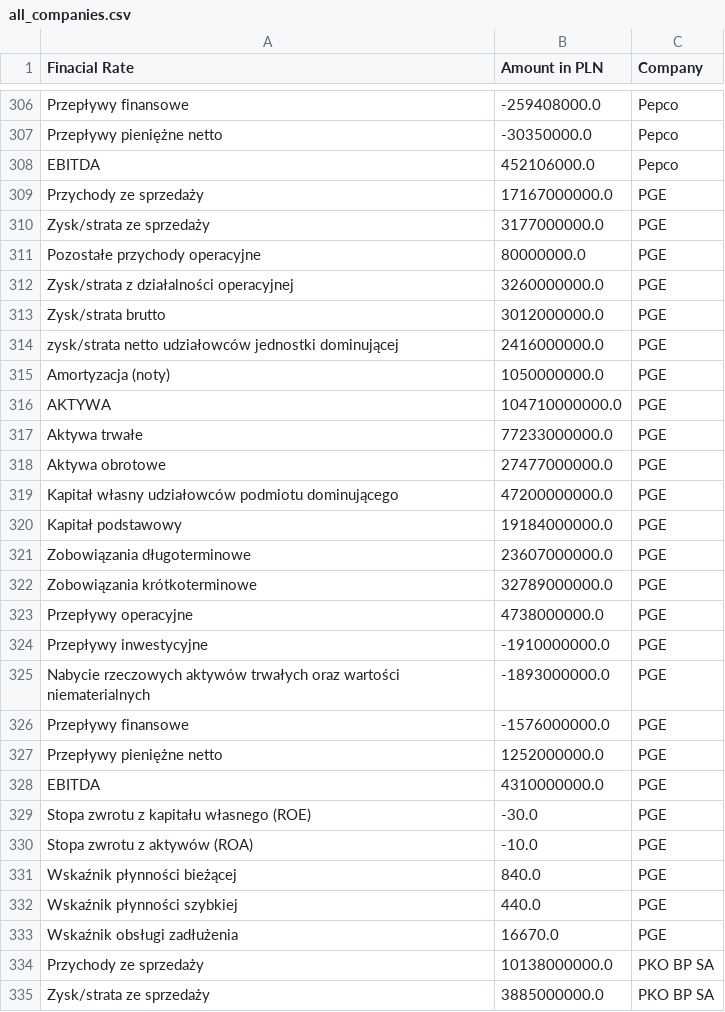
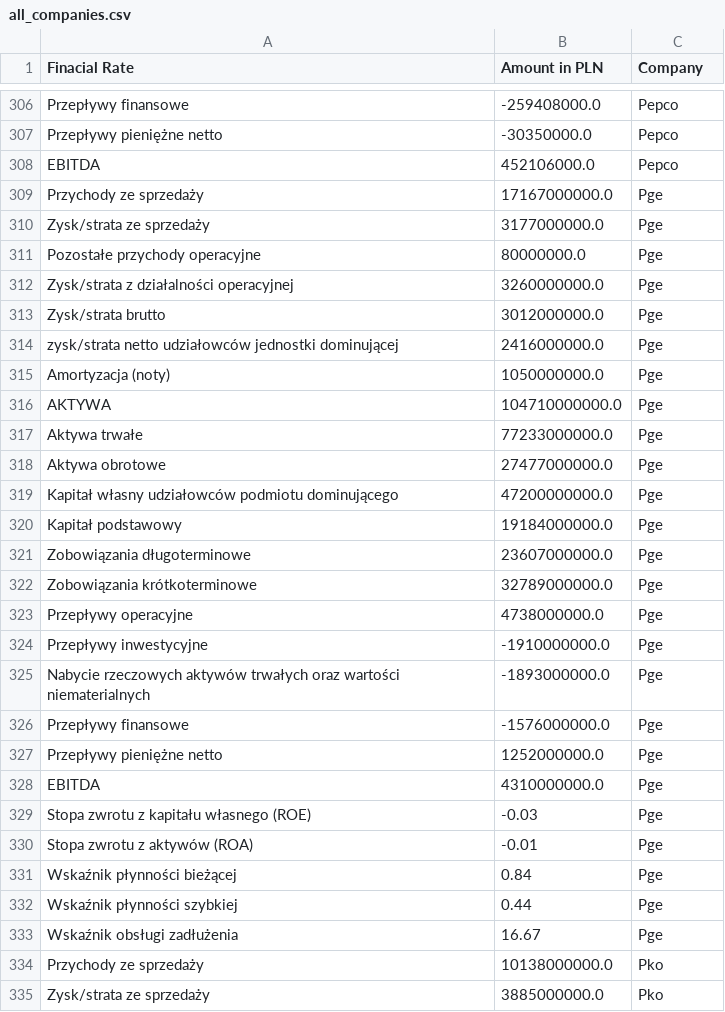
Before and after one commit to ZuzannaKochowska/portfolio, a CSV file: all_companies.csv, drawn as a sheet; only a part is shown, gaps mark what is left out; the diff covers the shown part only.

```diff
--- a/all_companies.csv
+++ b/all_companies.csv
@@ -308,28 +308,28 @@ Przepływy pieniężne netto,-30350000.0,Pepco
 EBITDA,452106000.0,Pepco
-Przychody ze sprzedaży,17167000000.0,PGE
-Zysk/strata ze sprzedaży,3177000000.0,PGE
-Pozostałe przychody operacyjne,80000000.0,PGE
-Zysk/strata z działalności operacyjnej,3260000000.0,PGE
-Zysk/strata brutto,3012000000.0,PGE
-zysk/strata netto udziałowców jednostki dominującej,2416000000.0,PGE
-Amortyzacja (noty),1050000000.0,PGE
-AKTYWA,104710000000.0,PGE
-Aktywa trwałe,77233000000.0,PGE
-Aktywa obrotowe,27477000000.0,PGE
-Kapitał własny udziałowców podmiotu dominującego,47200000000.0,PGE
-Kapitał podstawowy,19184000000.0,PGE
-Zobowiązania długoterminowe,23607000000.0,PGE
-Zobowiązania krótkoterminowe,32789000000.0,PGE
-Przepływy operacyjne,4738000000.0,PGE
-Przepływy inwestycyjne,-1910000000.0,PGE
-Nabycie rzeczowych aktywów trwałych oraz wartości niematerialnych,-1893000000.0,PGE
-Przepływy finansowe,-1576000000.0,PGE
-Przepływy pieniężne netto,1252000000.0,PGE
-EBITDA,4310000000.0,PGE
-Stopa zwrotu z kapitału własnego (ROE),-30.0,PGE
-Stopa zwrotu z aktywów (ROA),-10.0,PGE
-Wskaźnik płynności bieżącej,840.0,PGE
-Wskaźnik płynności szybkiej,440.0,PGE
-Wskaźnik obsługi zadłużenia,16670.0,PGE
-Przychody ze sprzedaży,10138000000.0,PKO BP SA
-Zysk/strata ze sprzedaży,3885000000.0,PKO BP SA
+Przychody ze sprzedaży,17167000000.0,Pge
+Zysk/strata ze sprzedaży,3177000000.0,Pge
+Pozostałe przychody operacyjne,80000000.0,Pge
+Zysk/strata z działalności operacyjnej,3260000000.0,Pge
+Zysk/strata brutto,3012000000.0,Pge
+zysk/strata netto udziałowców jednostki dominującej,2416000000.0,Pge
+Amortyzacja (noty),1050000000.0,Pge
+AKTYWA,104710000000.0,Pge
+Aktywa trwałe,77233000000.0,Pge
+Aktywa obrotowe,27477000000.0,Pge
+Kapitał własny udziałowców podmiotu dominującego,47200000000.0,Pge
+Kapitał podstawowy,19184000000.0,Pge
+Zobowiązania długoterminowe,23607000000.0,Pge
+Zobowiązania krótkoterminowe,32789000000.0,Pge
+Przepływy operacyjne,4738000000.0,Pge
+Przepływy inwestycyjne,-1910000000.0,Pge
+Nabycie rzeczowych aktywów trwałych oraz wartości niematerialnych,-1893000000.0,Pge
+Przepływy finansowe,-1576000000.0,Pge
+Przepływy pieniężne netto,1252000000.0,Pge
+EBITDA,4310000000.0,Pge
+Stopa zwrotu z kapitału własnego (ROE),-0.03,Pge
+Stopa zwrotu z aktywów (ROA),-0.01,Pge
+Wskaźnik płynności bieżącej,0.84,Pge
+Wskaźnik płynności szybkiej,0.44,Pge
+Wskaźnik obsługi zadłużenia,16.67,Pge
+Przychody ze sprzedaży,10138000000.0,Pko
+Zysk/strata ze sprzedaży,3885000000.0,Pko
```
Also changed, not shown: 6 added rows, 6 removed rows and 99 edited cells elsewhere in this file, all_companies_wide.csv, 5 other files.
